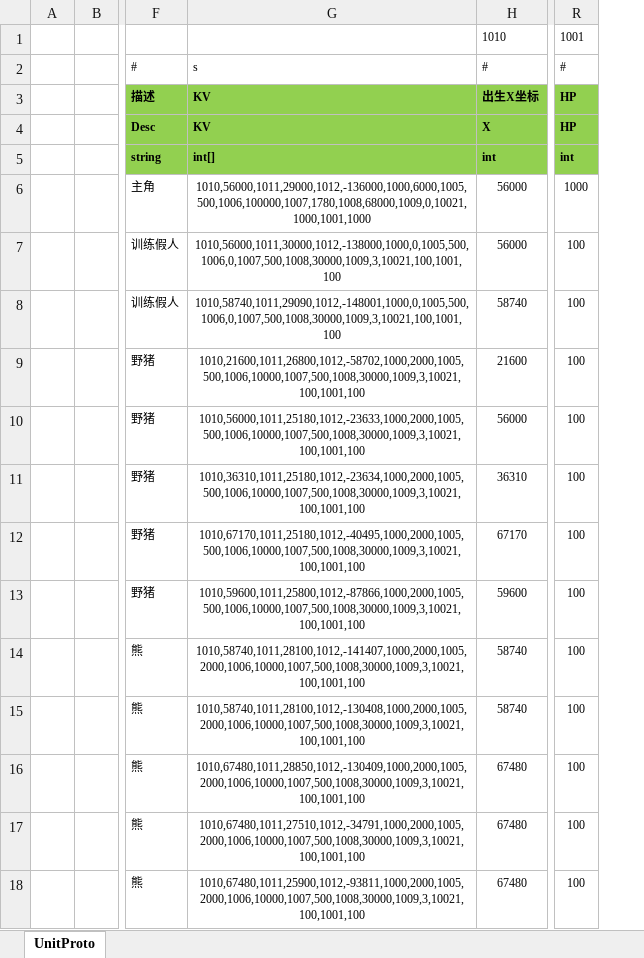
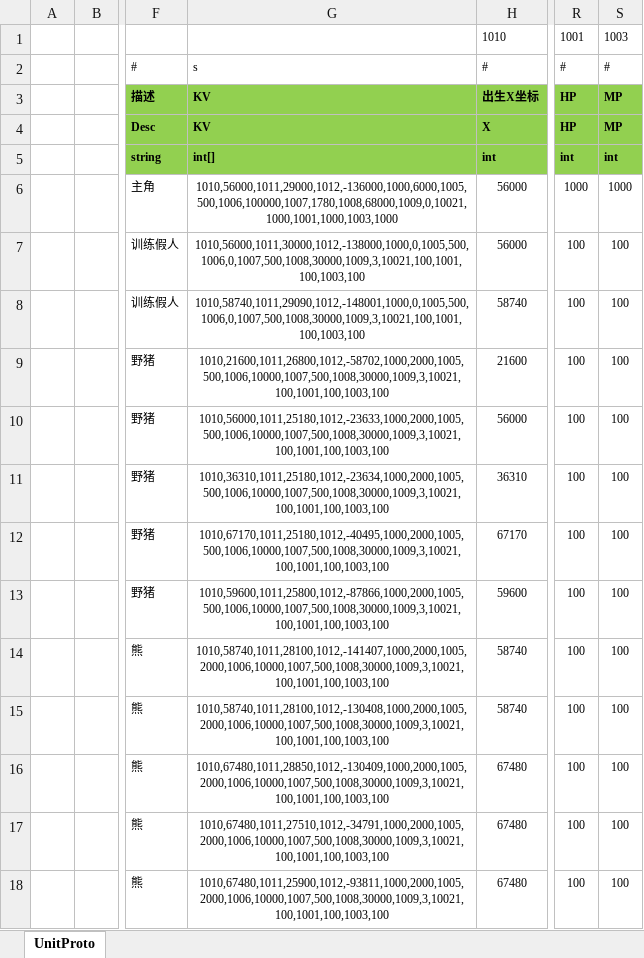
Before and after one commit to ificanli/ETGame, an Excel workbook: Packages/cn.etetet.wow/Excel/UnitConfig.xlsx, sheet UnitProto, drawn as a sheet; only a part is shown, gaps mark what is left out; values as stored, in another font and other column widths than the file's, no borders; removed rows and columns are numbered as before the commit, all else as after; the diff names each change by its address in the sheet, - before the commit and + after, or states it on an @@ line.

```diff
--- a/Packages/cn.etetet.wow/Excel/UnitConfig.xlsx (sheet UnitProto)
+++ b/Packages/cn.etetet.wow/Excel/UnitConfig.xlsx (sheet UnitProto)
-column G, rows 2-18: s | KV | KV | int[] | 1010,56000,1011,29000,1012,-136000,1000,6000,1005,500,1006,100000,1007,1780,1008,68000,1009,0,10021,1000,1001,1000 | 1010,56000,1011,30000,1012,-138000,1000,0,1005,500,1006,0,1007,500,1008,30000,1009,3,10021,100,1001,100 | 1010,58740,1011,29090,1012,-148001,1000,0,1005,500,1006,0,1007,500,1008,30000,1009,3,10021,100,1001,100 | 1010,21600,1011,26800,1012,-58702,1000,2000,1005,500,1006,10000,1007,500,1008,30000,1009,3,10021,100,1001,100 | 1010,56000,1011,25180,1012,-23633,1000,2000,1005,500,1006,10000,1007,500,1008,30000,1009,3,10021,100,1001,100 | 1010,36310,1011,25180,1012,-23634,1000,2000,1005,500,1006,10000,1007,500,1008,30000,1009,3,10021,100,1001,100 | 1010,67170,1011,25180,1012,-40495,1000,2000,1005,500,1006,10000,1007,500,1008,30000,1009,3,10021,100,1001,100 | 1010,59600,1011,25800,1012,-87866,1000,2000,1005,500,1006,10000,1007,500,1008,30000,1009,3,10021,100,1001,100 | 1010,58740,1011,28100,1012,-141407,1000,2000,1005,2000,1006,10000,1007,500,1008,30000,1009,3,10021,100,1001,100 | 1010,58740,1011,28100,1012,-130408,1000,2000,1005,2000,1006,10000,1007,500,1008,30000,1009,3,10021,100,1001,100 | 1010,67480,1011,28850,1012,-130409,1000,2000,1005,2000,1006,10000,1007,500,1008,30000,1009,3,10021,100,1001,100 | 1010,67480,1011,27510,1012,-34791,1000,2000,1005,2000,1006,10000,1007,500,1008,30000,1009,3,10021,100,1001,100 | 1010,67480,1011,25900,1012,-93811,1000,2000,1005,2000,1006,10000,1007,500,1008,30000,1009,3,10021,100,1001,100
+column G, rows 2-18: s | KV | KV | int[] | 1010,56000,1011,29000,1012,-136000,1000,6000,1005,500,1006,100000,1007,1780,1008,68000,1009,0,10021,1000,1001,1000,1003,1000 | 1010,56000,1011,30000,1012,-138000,1000,0,1005,500,1006,0,1007,500,1008,30000,1009,3,10021,100,1001,100,1003,100 | 1010,58740,1011,29090,1012,-148001,1000,0,1005,500,1006,0,1007,500,1008,30000,1009,3,10021,100,1001,100,1003,100 | 1010,21600,1011,26800,1012,-58702,1000,2000,1005,500,1006,10000,1007,500,1008,30000,1009,3,10021,100,1001,100,1003,100 | 1010,56000,1011,25180,1012,-23633,1000,2000,1005,500,1006,10000,1007,500,1008,30000,1009,3,10021,100,1001,100,1003,100 | 1010,36310,1011,25180,1012,-23634,1000,2000,1005,500,1006,10000,1007,500,1008,30000,1009,3,10021,100,1001,100,1003,100 | 1010,67170,1011,25180,1012,-40495,1000,2000,1005,500,1006,10000,1007,500,1008,30000,1009,3,10021,100,1001,100,1003,100 | 1010,59600,1011,25800,1012,-87866,1000,2000,1005,500,1006,10000,1007,500,1008,30000,1009,3,10021,100,1001,100,1003,100 | 1010,58740,1011,28100,1012,-141407,1000,2000,1005,2000,1006,10000,1007,500,1008,30000,1009,3,10021,100,1001,100,1003,100 | 1010,58740,1011,28100,1012,-130408,1000,2000,1005,2000,1006,10000,1007,500,1008,30000,1009,3,10021,100,1001,100,1003,100 | 1010,67480,1011,28850,1012,-130409,1000,2000,1005,2000,1006,10000,1007,500,1008,30000,1009,3,10021,100,1001,100,1003,100 | 1010,67480,1011,27510,1012,-34791,1000,2000,1005,2000,1006,10000,1007,500,1008,30000,1009,3,10021,100,1001,100,1003,100 | 1010,67480,1011,25900,1012,-93811,1000,2000,1005,2000,1006,10000,1007,500,1008,30000,1009,3,10021,100,1001,100,1003,100
+column S, rows 1-18: 1003 | # | MP | MP | int | 1000 | 100 | 100 | 100 | 100 | 100 | 100 | 100 | 100 | 100 | 100 | 100 | 100
```
Also changed, not shown: 53 other files.
